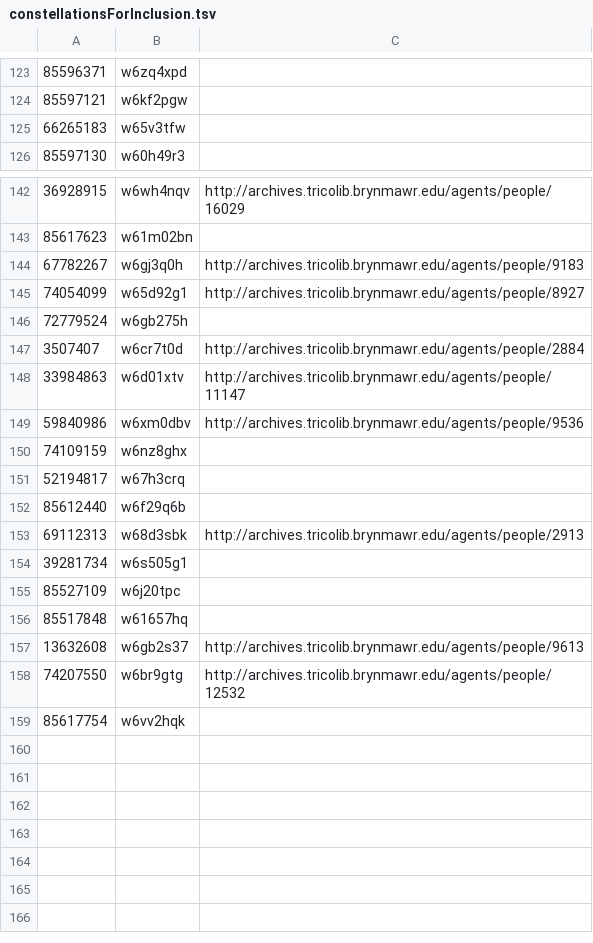
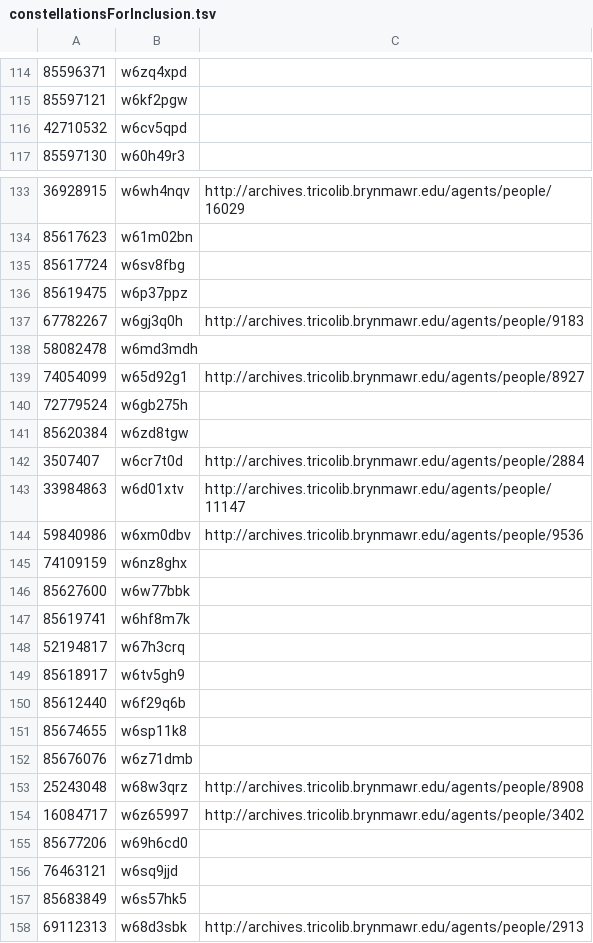
Before and after one commit to swat-ds/friendly-networks, a TSV file: src/assets/data/constellationsForInclusion.tsv, drawn as a sheet; only a part is shown, gaps mark what is left out; the shorter side is filled out with more unchanged rows; removed rows and columns are numbered as before the commit, all else as after; the diff covers the shown part only; the diff names each change by its address in the sheet, - before the commit and + after, or states it on an @@ line.

```diff
--- a/src/assets/data/constellationsForInclusion.tsv
+++ b/src/assets/data/constellationsForInclusion.tsv
-row 125: 66265183 | w65v3tfw
+row 116: 42710532 | w6cv5qpd
+row 135: 85617724 | w6sv8fbg
+row 136: 85619475 | w6p37ppz
+row 138: 58082478 | w6md3mdh
+row 141: 85620384 | w6zd8tgw
+row 146: 85627600 | w6w77bbk
+row 147: 85619741 | w6hf8m7k
+row 149: 85618917 | w6tv5gh9
+row 151: 85674655 | w6sp11k8
+row 152: 85676076 | w6z71dmb
+row 153: 25243048 | w68w3qrz | http://archives.tricolib.brynmawr.edu/agents/people/8908
+row 154: 16084717 | w6z65997 | http://archives.tricolib.brynmawr.edu/agents/people/3402
+row 155: 85677206 | w69h6cd0
+row 156: 76463121 | w6sq9jjd
+row 157: 85683849 | w6s57hk5
```
Also changed, not shown: 16 added rows, 4 removed rows, 11 moved rows and 2 edited cells elsewhere in this file, 23 other files.
